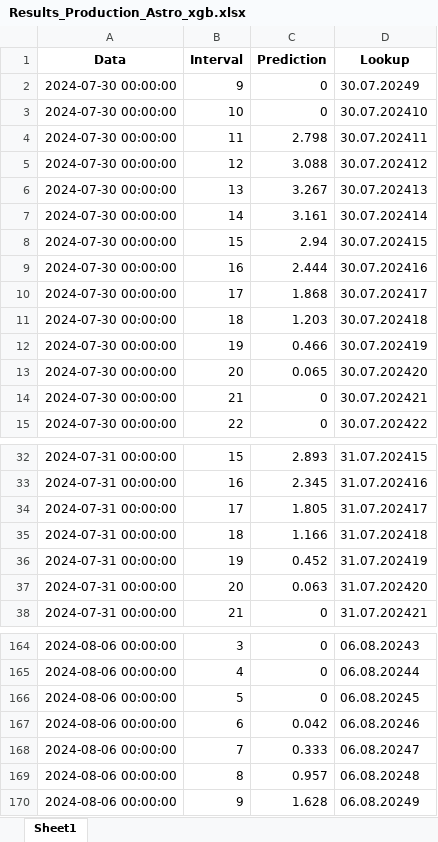
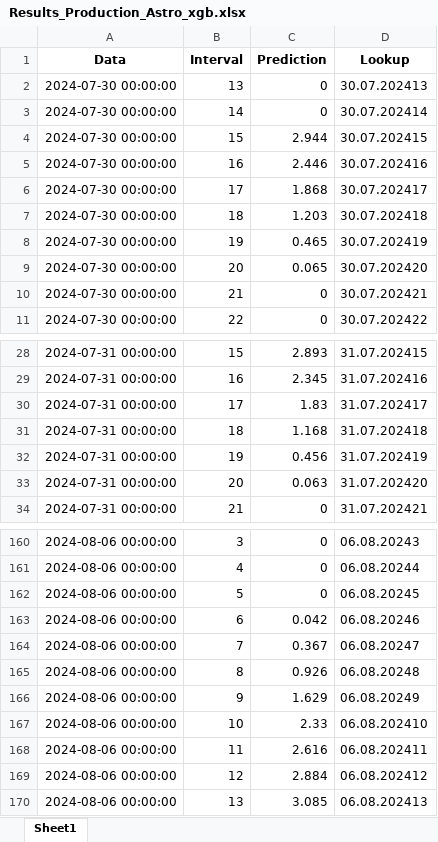
Before and after one commit to Andrei-Ionita/forecast_app, an Excel workbook: Astro/Results_Production_Astro_xgb.xlsx, sheet Sheet1, drawn as a sheet; only a part is shown, gaps mark what is left out; values as stored, in another font and other column widths than the file's, no borders; removed rows and columns are numbered as before the commit, all else as after; the diff covers the shown part only; the diff names each change by its address in the sheet, - before the commit and + after, or states it on an @@ line.

```diff
--- a/Astro/Results_Production_Astro_xgb.xlsx (sheet Sheet1)
+++ b/Astro/Results_Production_Astro_xgb.xlsx (sheet Sheet1)
-row 2: 2024-07-30 00:00:00 | 9 | 0 | 30.07.20249
-row 3: 2024-07-30 00:00:00 | 10 | 0 | 30.07.202410
-row 4: 2024-07-30 00:00:00 | 11 | 2.798 | 30.07.202411
-row 5: 2024-07-30 00:00:00 | 12 | 3.088 | 30.07.202412
-C2 (Prediction): 3.267
+C2 (Prediction): 0
-C3 (Prediction): 3.161
+C3 (Prediction): 0
-C4 (Prediction): 2.94
+C4 (Prediction): 2.944
-C5 (Prediction): 2.444
+C5 (Prediction): 2.446
-C8 (Prediction): 0.466
+C8 (Prediction): 0.465
-C30 (Prediction): 1.805
+C30 (Prediction): 1.83
-C31 (Prediction): 1.166
+C31 (Prediction): 1.168
-C32 (Prediction): 0.452
+C32 (Prediction): 0.456
-C164 (Prediction): 0.333
+C164 (Prediction): 0.367
-C165 (Prediction): 0.957
+C165 (Prediction): 0.926
-C166 (Prediction): 1.628
+C166 (Prediction): 1.629
+row 167: 2024-08-06 00:00:00 | 10 | 2.33 | 06.08.202410
+row 168: 2024-08-06 00:00:00 | 11 | 2.616 | 06.08.202411
+row 169: 2024-08-06 00:00:00 | 12 | 2.884 | 06.08.202412
+row 170: 2024-08-06 00:00:00 | 13 | 3.085 | 06.08.202413
```
Also changed, not shown: 69 edited cells elsewhere in this sheet, Astro/Input_Astro_30min.xlsx, Astro/Results_Production_Astro_xgb_15min.xlsx, 11 other files.
